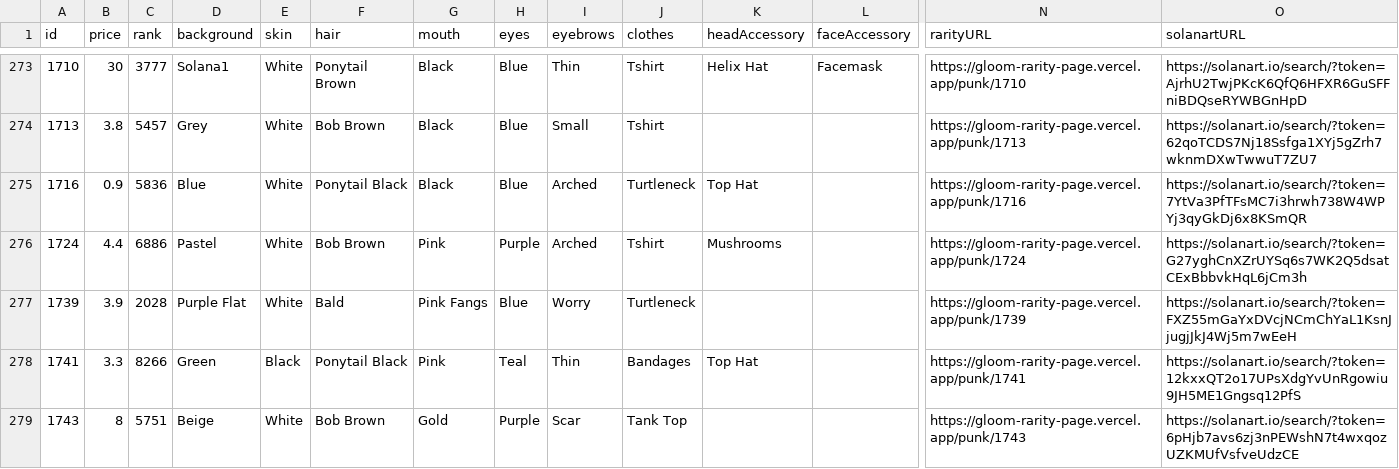
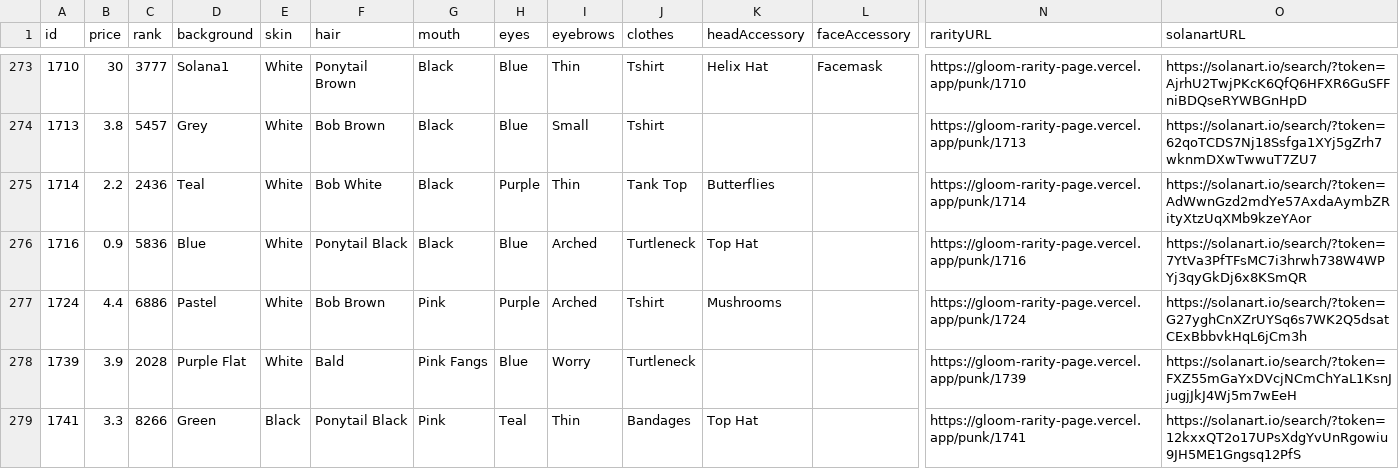
Before and after one commit to nobodykr/solanart-gloom-monitor, a CSV file: gloom-data-processed.csv, drawn as a sheet; only a part is shown, gaps mark what is left out; the shorter side is filled out with more unchanged rows; rows hold the shown columns only; the diff covers the shown part only; the diff names each change by its address in the sheet, - before the commit and + after, or states it on an @@ line.

Commit message:
Flat: latest data (2021-10-25T22:12:41.397Z) {   "date": "2021-10-25T22:12:41.397Z",   "files": [     {       "name": "gloom-data-processed.csv",       "deltaBytes": 1016,       "source": "https://qzlsklfacc.medianetwork.cloud/nft_for_sale?collection=gloompunk"     }   ] }

```diff
--- a/gloom-data-processed.csv
+++ b/gloom-data-processed.csv
+row 275: 1714 | 2.2 | 2436 | Teal | White | Bob White | Black | Purple | Thin | Tank Top | Butterflies |  | https://gloom-rarity-page.vercel.app/punk/1714 | https://solanart.io/search/?token=AdWwnGzd2mdYe57AxdaAymbZRityXtzUqXMb9kzeYAor
```
Also changed, not shown: 4 added rows and 5 edited cells elsewhere in this file.
